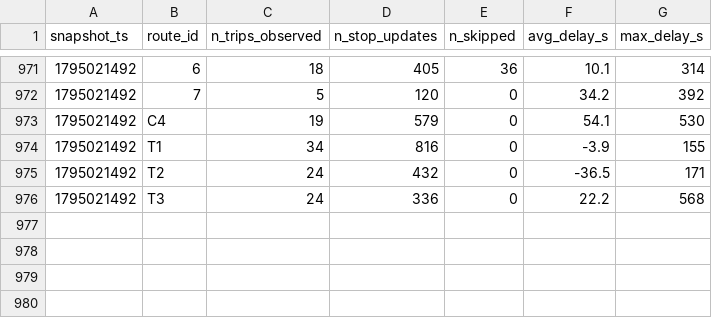
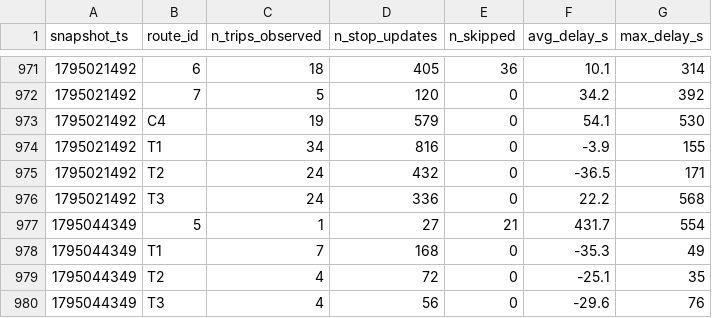
Before and after one commit to eric-lefebvre/smart-mobility-lemans, a CSV file: data/history/route_delays_2026-11.csv, drawn as a sheet; only a part is shown, gaps mark what is left out; the diff names each change by its address in the sheet, - before the commit and + after, or states it on an @@ line.

```diff
--- a/data/history/route_delays_2026-11.csv
+++ b/data/history/route_delays_2026-11.csv
+row 977: 1795044349 | 5 | 1 | 27 | 21 | 431.7 | 554
+row 978: 1795044349 | T1 | 7 | 168 | 0 | -35.3 | 49
+row 979: 1795044349 | T2 | 4 | 72 | 0 | -25.1 | 35
+row 980: 1795044349 | T3 | 4 | 56 | 0 | -29.6 | 76
```
Also changed, not shown: 1 other file.
